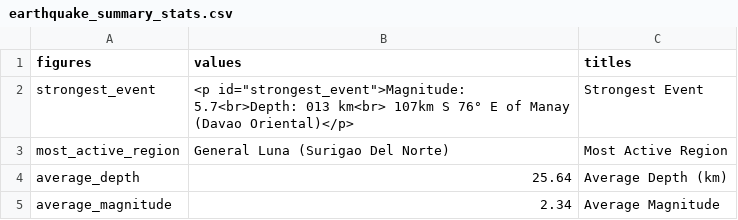
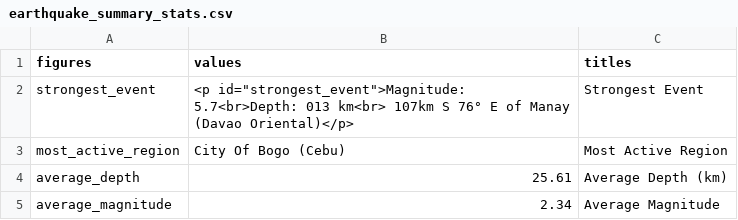
Before and after one commit to Waytii/chamthesleeptalker, a CSV file: earthquake_summary_stats.csv, drawn as a sheet.

```diff
--- a/earthquake_summary_stats.csv
+++ b/earthquake_summary_stats.csv
@@ -2,4 +2,4 @@ figures,values,titles
 strongest_event,"<p id=""strongest_event"">Magnitude: 5.7<br>Depth: 013 km<br> 107km S 76° E of Manay (Davao Oriental)</p>",Strongest Event
-most_active_region,General Luna (Surigao Del Norte),Most Active Region
-average_depth,25.64,Average Depth (km)
+most_active_region,City Of Bogo (Cebu),Most Active Region
+average_depth,25.61,Average Depth (km)
 average_magnitude,2.34,Average Magnitude
```
Also changed, not shown: earthquakes.csv, earthquakes_past_24_hours.csv, 5 other files.
